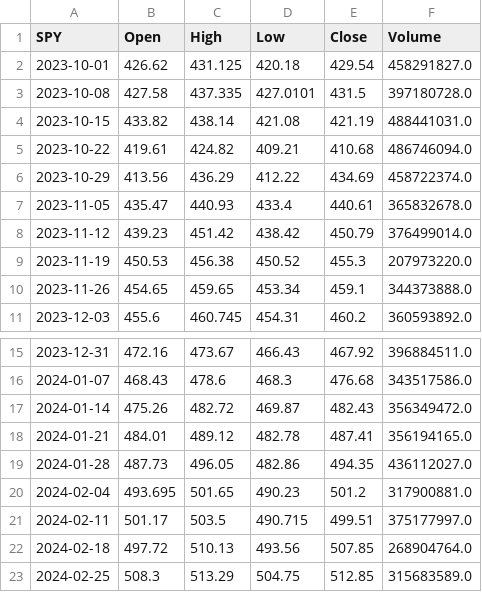
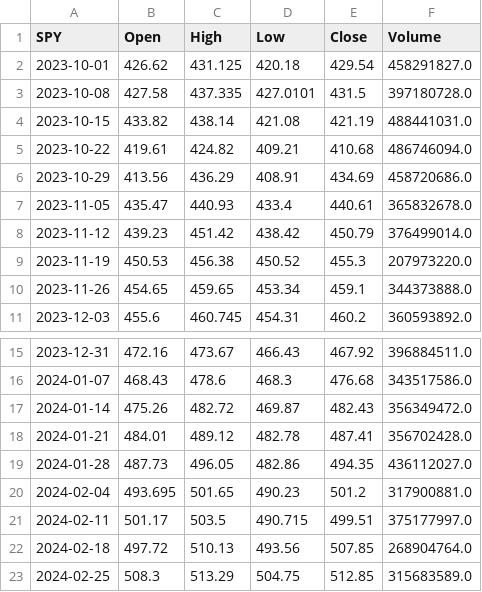
Before and after one commit to DanielGoldfarb/pdpolygonapi, a CSV file: reference_data/SPY_231001_250301_week_1.csv, drawn as a sheet; only a part is shown, gaps mark what is left out.

```diff
--- a/reference_data/SPY_231001_250301_week_1.csv
+++ b/reference_data/SPY_231001_250301_week_1.csv
@@ -5,3 +5,3 @@ SPY,Open,High,Low,Close,Volume
 2023-10-22,419.61,424.82,409.21,410.68,486746094.0
-2023-10-29,413.56,436.29,412.22,434.69,458722374.0
+2023-10-29,413.56,436.29,408.91,434.69,458720686.0
 2023-11-05,435.47,440.93,433.4,440.61,365832678.0
@@ -17,3 +17,3 @@ SPY,Open,High,Low,Close,Volume
 2024-01-14,475.26,482.72,469.87,482.43,356349472.0
-2024-01-21,484.01,489.12,482.78,487.41,356194165.0
+2024-01-21,484.01,489.12,482.78,487.41,356702428.0
 2024-01-28,487.73,496.05,482.86,494.35,436112027.0
```
Also changed, not shown: reference_data/SPY_231001_250301_day_1.csv, reference_data/SPY_231001_250301_month_1.csv, 3 other files.
